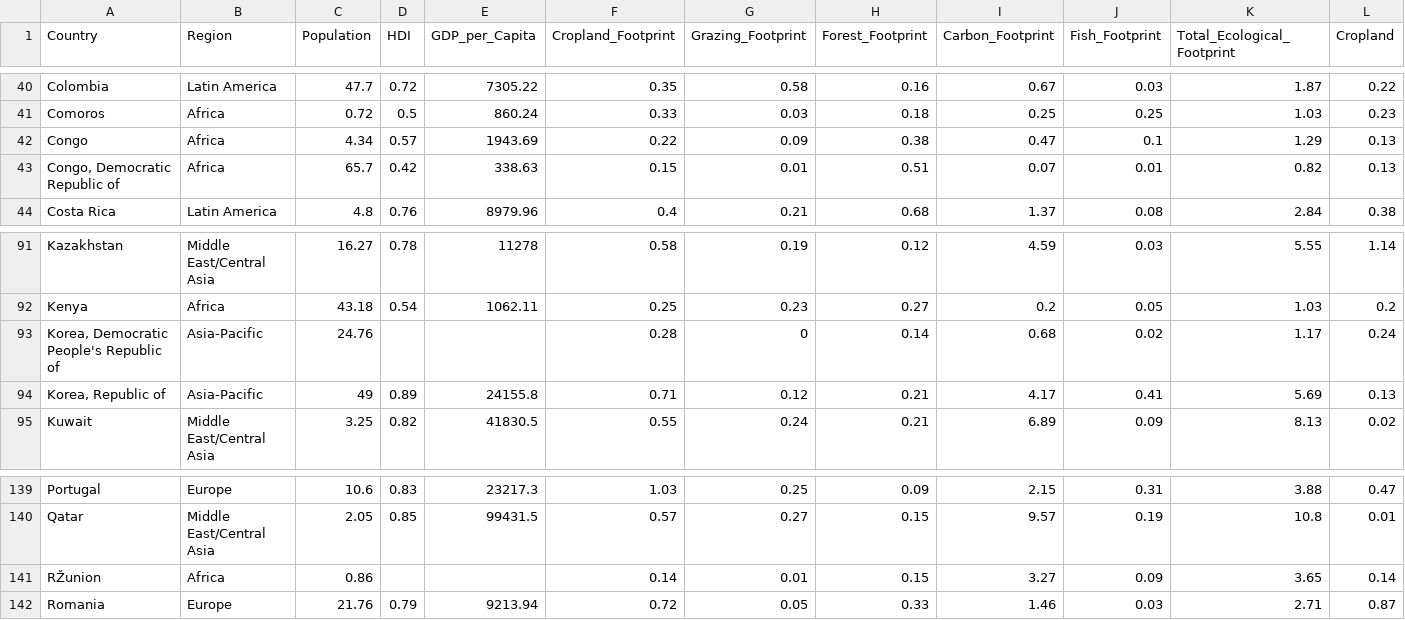
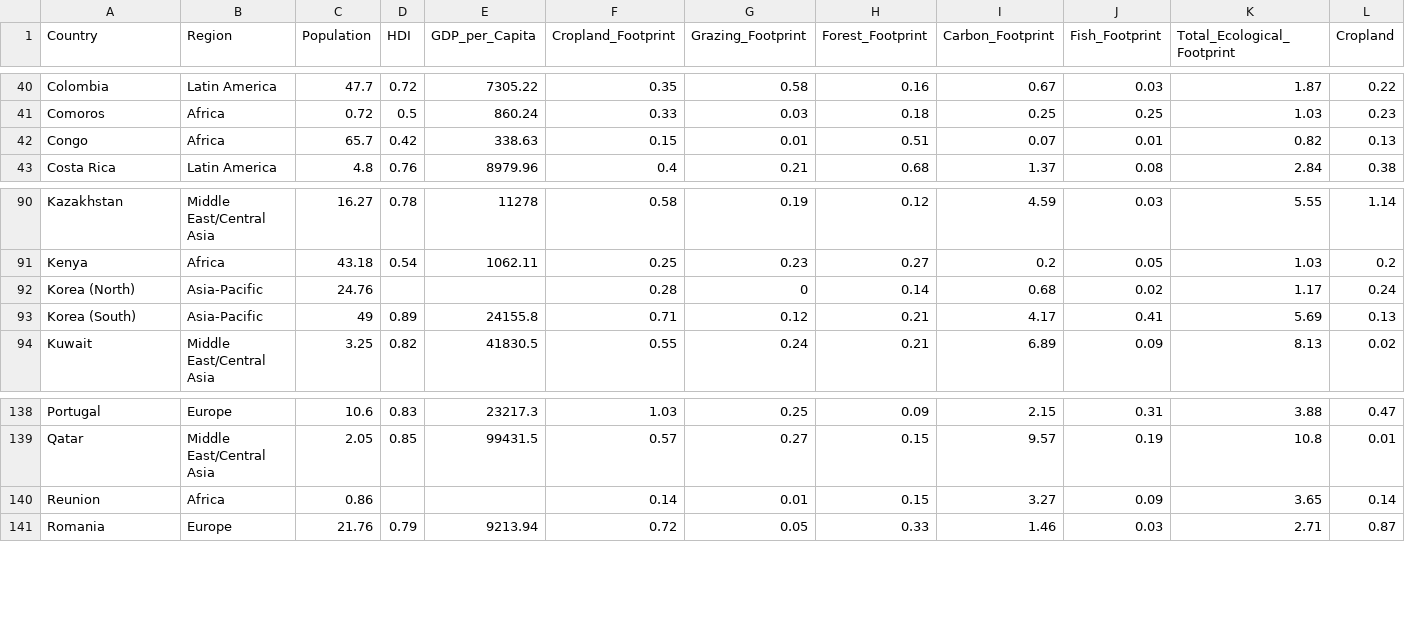
Before and after one commit to charlottesquier/FIT3179, a CSV file: Map/EcoFootprint/data/countries.csv, drawn as a sheet; only a part is shown, gaps mark what is left out; removed rows and columns are numbered as before the commit, all else as after; rows hold the shown columns only; the diff names each change by its address in the sheet, - before the commit and + after, or states it on an @@ line.

Commit message:
Update countries.csv

```diff
--- a/Map/EcoFootprint/data/countries.csv
+++ b/Map/EcoFootprint/data/countries.csv
-row 42: Congo | Africa | 4.34 | 0.57 | 1943.69 | 0.22 | 0.09 | 0.38 | 0.47 | 0.1 | 1.29 | 0.13
-A42 (Country): Congo, Democratic Republic of
+A42 (Country): Congo
-A92 (Country): Korea, Democratic People's Republic of
+A92 (Country): Korea (North)
-A93 (Country): Korea, Republic of
+A93 (Country): Korea (South)
-A140 (Country): RŽunion
+A140 (Country): Reunion
```
